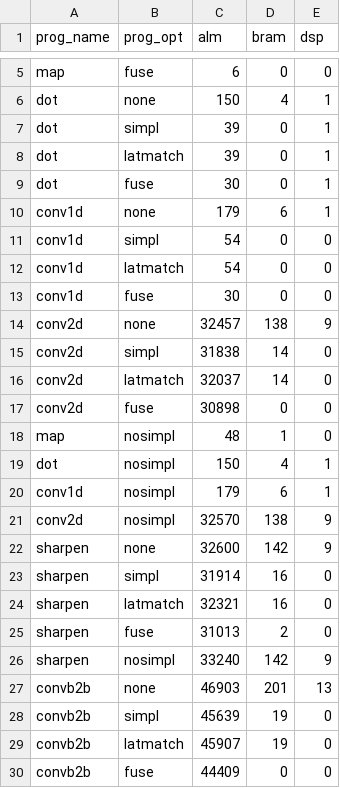
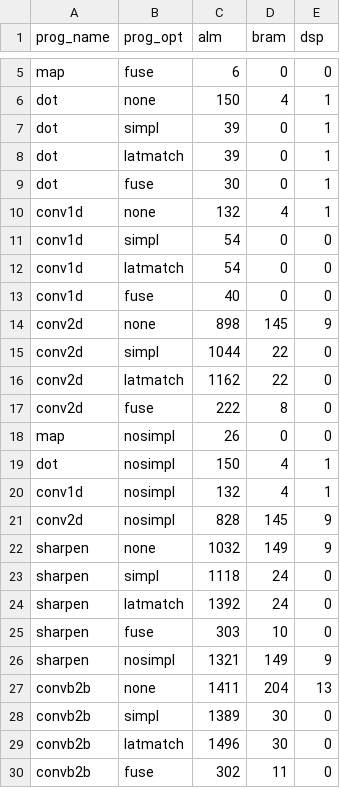
Before and after one commit to louis-hildebrand/sirop-hls, a CSV file: results/ablation_resource_usage.csv, drawn as a sheet; only a part is shown, gaps mark what is left out; the diff covers the shown part only.

```diff
--- a/results/ablation_resource_usage.csv
+++ b/results/ablation_resource_usage.csv
@@ -9,22 +9,22 @@ dot,latmatch,39,0,1
 dot,fuse,30,0,1
-conv1d,none,179,6,1
+conv1d,none,132,4,1
 conv1d,simpl,54,0,0
 conv1d,latmatch,54,0,0
-conv1d,fuse,30,0,0
-conv2d,none,32457,138,9
-conv2d,simpl,31838,14,0
-conv2d,latmatch,32037,14,0
-conv2d,fuse,30898,0,0
-map,nosimpl,48,1,0
+conv1d,fuse,40,0,0
+conv2d,none,898,145,9
+conv2d,simpl,1044,22,0
+conv2d,latmatch,1162,22,0
+conv2d,fuse,222,8,0
+map,nosimpl,26,0,0
 dot,nosimpl,150,4,1
-conv1d,nosimpl,179,6,1
-conv2d,nosimpl,32570,138,9
-sharpen,none,32600,142,9
-sharpen,simpl,31914,16,0
-sharpen,latmatch,32321,16,0
-sharpen,fuse,31013,2,0
-sharpen,nosimpl,33240,142,9
-convb2b,none,46903,201,13
-convb2b,simpl,45639,19,0
-convb2b,latmatch,45907,19,0
-convb2b,fuse,44409,0,0
+conv1d,nosimpl,132,4,1
+conv2d,nosimpl,828,145,9
+sharpen,none,1032,149,9
+sharpen,simpl,1118,24,0
+sharpen,latmatch,1392,24,0
+sharpen,fuse,303,10,0
+sharpen,nosimpl,1321,149,9
+convb2b,none,1411,204,13
+convb2b,simpl,1389,30,0
+convb2b,latmatch,1496,30,0
+convb2b,fuse,302,11,0
```
Also changed, not shown: 14 edited cells elsewhere in this file, results/ablation_fmax.csv, results/ablation_latency.csv, 2 other files.
